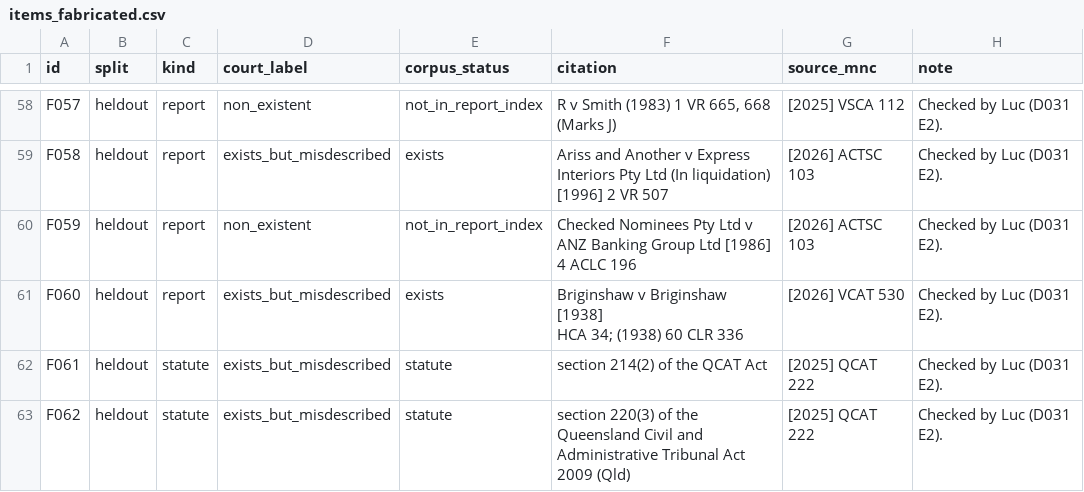
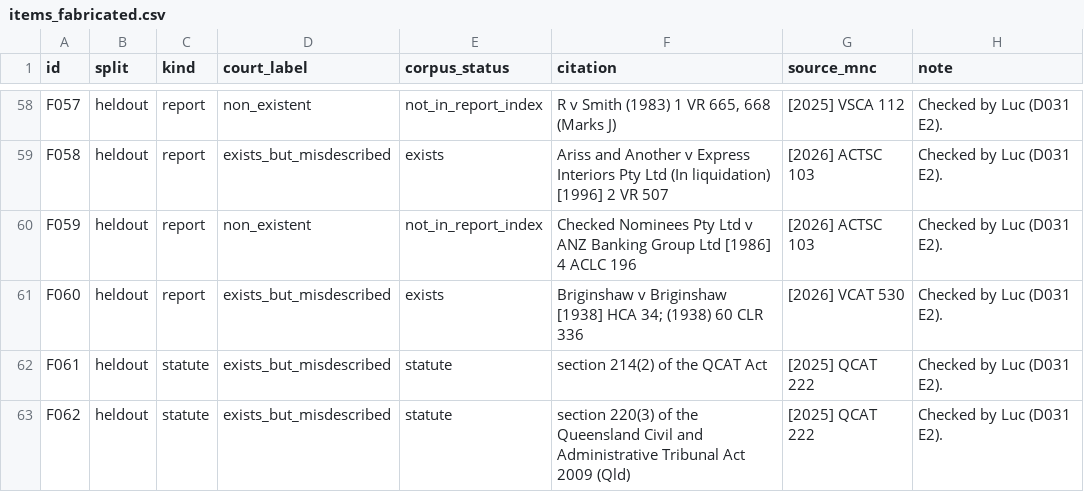
Before and after one commit to 129313531343-bit/Ai-in-the-Courts, a CSV file: eval/items_fabricated.csv, drawn as a sheet; only a part is shown, gaps mark what is left out.

```diff
--- a/eval/items_fabricated.csv
+++ b/eval/items_fabricated.csv
@@ -60,4 +60,3 @@ F058,heldout,report,exists_but_misdescribed,exists,Ariss and Another v Express I
 F059,heldout,report,non_existent,not_in_report_index,Checked Nominees Pty Ltd v ANZ Banking Group Ltd [1986] 4 ACLC 196,[2026] ACTSC 103,Checked by Luc (D031 E2).
-F060,heldout,report,exists_but_misdescribed,exists,"Briginshaw v Briginshaw [1938]
-HCA 34; (1938) 60 CLR 336",[2026] VCAT 530,Checked by Luc (D031 E2).
+F060,heldout,report,exists_but_misdescribed,exists,Briginshaw v Briginshaw [1938] HCA 34; (1938) 60 CLR 336,[2026] VCAT 530,Checked by Luc (D031 E2).
 F061,heldout,statute,exists_but_misdescribed,statute,section 214(2) of the QCAT Act,[2025] QCAT 222,Checked by Luc (D031 E2).
```
Also changed, not shown: data/tracker.csv, site/downloads/tracker.csv, 8 other files.
